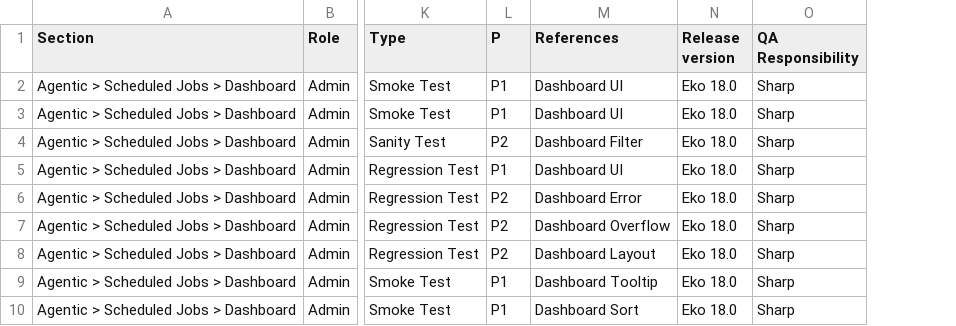
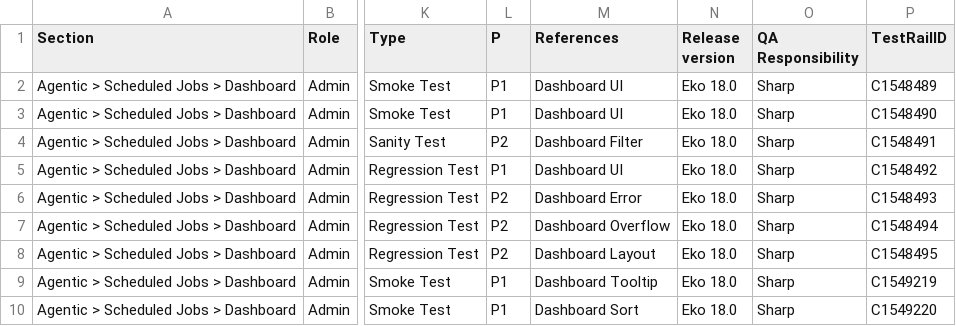
Before and after one commit to ApiwatKansaard/Claude_QA_Agent, a CSV file: sharp-test-001/ekoai-scheduled-jobs-testcases.csv, drawn as a sheet; only a part is shown, gaps mark what is left out; the diff names each change by its address in the sheet, - before the commit and + after, or states it on an @@ line.

```diff
--- a/sharp-test-001/ekoai-scheduled-jobs-testcases.csv
+++ b/sharp-test-001/ekoai-scheduled-jobs-testcases.csv
+column P (TestRailID), rows 2-10: C1548489 | C1548490 | C1548491 | C1548492 | C1548493 | C1548494 | C1548495 | C1549219 | C1549220
```
Also changed, not shown: 2 other files.
